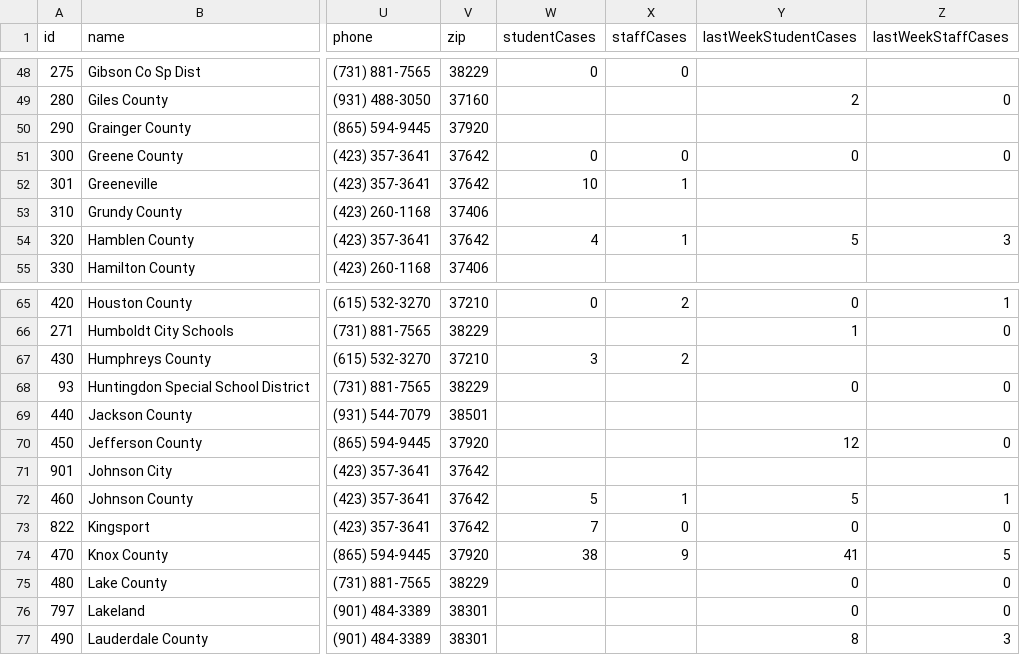
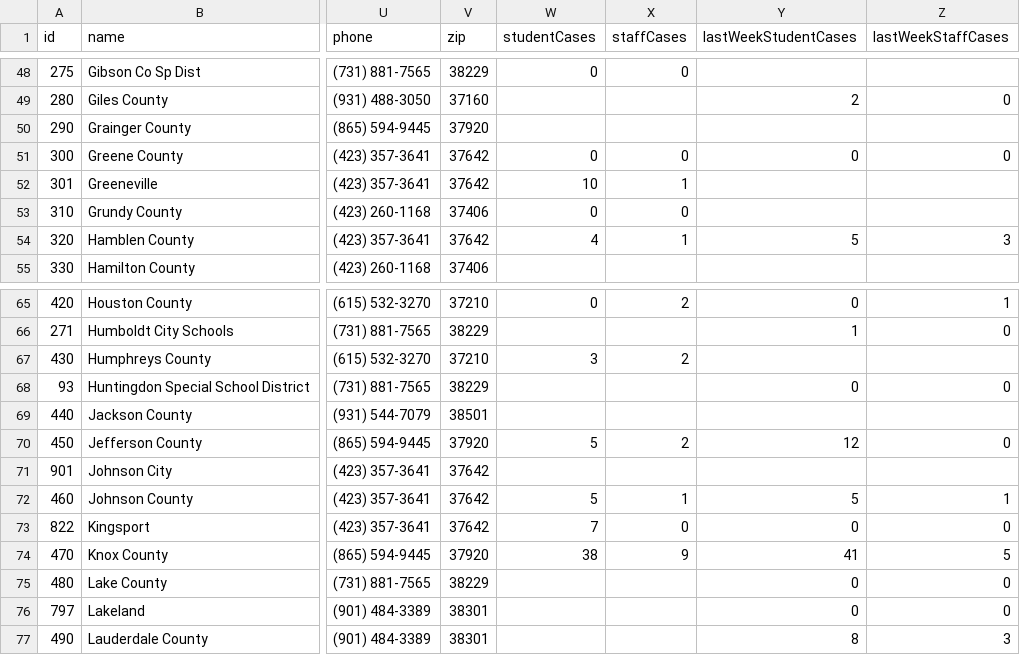
Before and after one commit to Chalkbeat/tn-covid-data, a CSV file: tn_covid_district_data.csv, drawn as a sheet; only a part is shown, gaps mark what is left out; the diff names each change by its address in the sheet, - before the commit and + after, or states it on an @@ line.

```diff
--- a/tn_covid_district_data.csv
+++ b/tn_covid_district_data.csv
-W53 (studentCases): (empty)
+W53 (studentCases): 0
-X53 (staffCases): (empty)
+X53 (staffCases): 0
-W70 (studentCases): (empty)
+W70 (studentCases): 5
-X70 (staffCases): (empty)
+X70 (staffCases): 2
```
